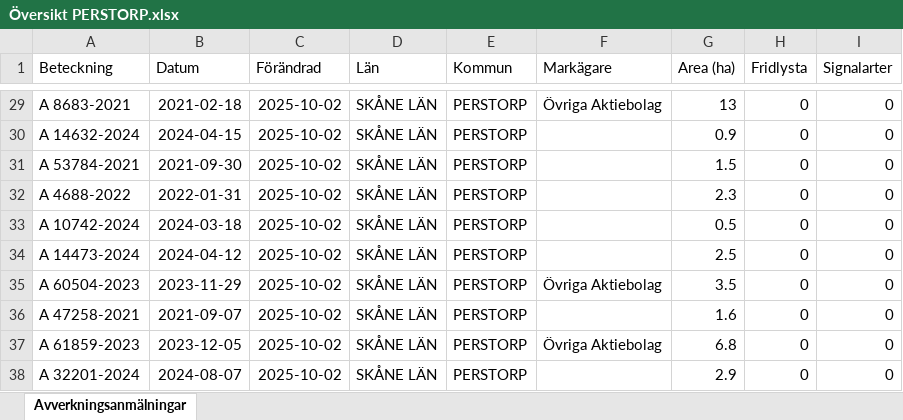
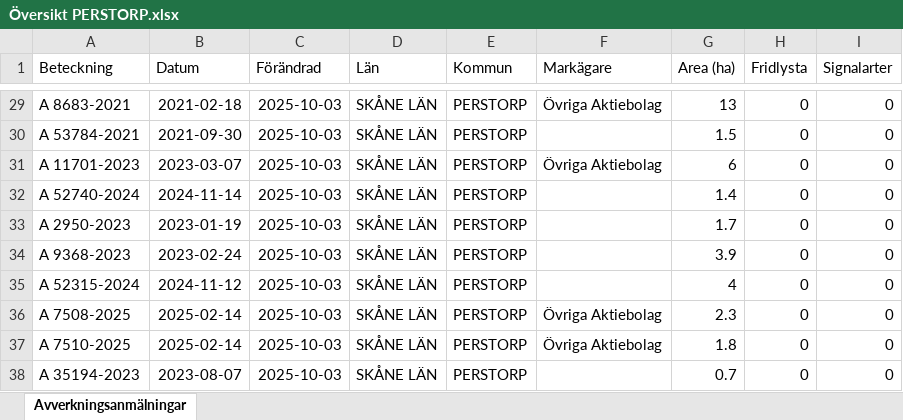
Before and after one commit to klasma/Logging_1275, an Excel workbook: Översikt PERSTORP.xlsx, sheet Avverkningsanmälningar, drawn as a sheet; only a part is shown, gaps mark what is left out; values as stored, in another font and other column widths than the file's, no borders; the diff covers the shown part only; the diff names each change by its address in the sheet, - before the commit and + after, or states it on an @@ line.

```diff
--- a/Översikt PERSTORP.xlsx (sheet Avverkningsanmälningar)
+++ b/Översikt PERSTORP.xlsx (sheet Avverkningsanmälningar)
-C29:C38 (Förändrad): 2025-10-02
+C29:C38 (Förändrad): 2025-10-03
-A30 (Beteckning): A 14632-2024
+A30 (Beteckning): A 53784-2021
-B30 (Datum): 2024-04-15
+B30 (Datum): 2021-09-30
-G30 (Area (ha)): 0.9
+G30 (Area (ha)): 1.5
-A31 (Beteckning): A 53784-2021
+A31 (Beteckning): A 11701-2023
-B31 (Datum): 2021-09-30
+B31 (Datum): 2023-03-07
-F31 (Markägare): (empty)
+F31 (Markägare): Övriga Aktiebolag
-G31 (Area (ha)): 1.5
+G31 (Area (ha)): 6
-A32 (Beteckning): A 4688-2022
+A32 (Beteckning): A 52740-2024
-B32 (Datum): 2022-01-31
+B32 (Datum): 2024-11-14
-G32 (Area (ha)): 2.3
+G32 (Area (ha)): 1.4
-A33 (Beteckning): A 10742-2024
+A33 (Beteckning): A 2950-2023
-B33 (Datum): 2024-03-18
+B33 (Datum): 2023-01-19
-G33 (Area (ha)): 0.5
+G33 (Area (ha)): 1.7
-A34 (Beteckning): A 14473-2024
+A34 (Beteckning): A 9368-2023
-B34 (Datum): 2024-04-12
+B34 (Datum): 2023-02-24
-G34 (Area (ha)): 2.5
+G34 (Area (ha)): 3.9
-A35 (Beteckning): A 60504-2023
+A35 (Beteckning): A 52315-2024
-B35 (Datum): 2023-11-29
+B35 (Datum): 2024-11-12
-F35 (Markägare): Övriga Aktiebolag
+F35 (Markägare): (empty)
-G35 (Area (ha)): 3.5
+G35 (Area (ha)): 4
-A36 (Beteckning): A 47258-2021
+A36 (Beteckning): A 7508-2025
-B36 (Datum): 2021-09-07
+B36 (Datum): 2025-02-14
-F36 (Markägare): (empty)
+F36 (Markägare): Övriga Aktiebolag
-G36 (Area (ha)): 1.6
+G36 (Area (ha)): 2.3
-A37 (Beteckning): A 61859-2023
+A37 (Beteckning): A 7510-2025
-B37 (Datum): 2023-12-05
+B37 (Datum): 2025-02-14
-G37 (Area (ha)): 6.8
+G37 (Area (ha)): 1.8
-A38 (Beteckning): A 32201-2024
+A38 (Beteckning): A 35194-2023
-B38 (Datum): 2024-08-07
+B38 (Datum): 2023-08-07
-G38 (Area (ha)): 2.9
+G38 (Area (ha)): 0.7
```
Also changed, not shown: 421 edited cells elsewhere in this sheet, artfynd/A 32842-2024 artfynd.xlsx, artfynd/A 36700-2025 artfynd.xlsx, 14 other files.
